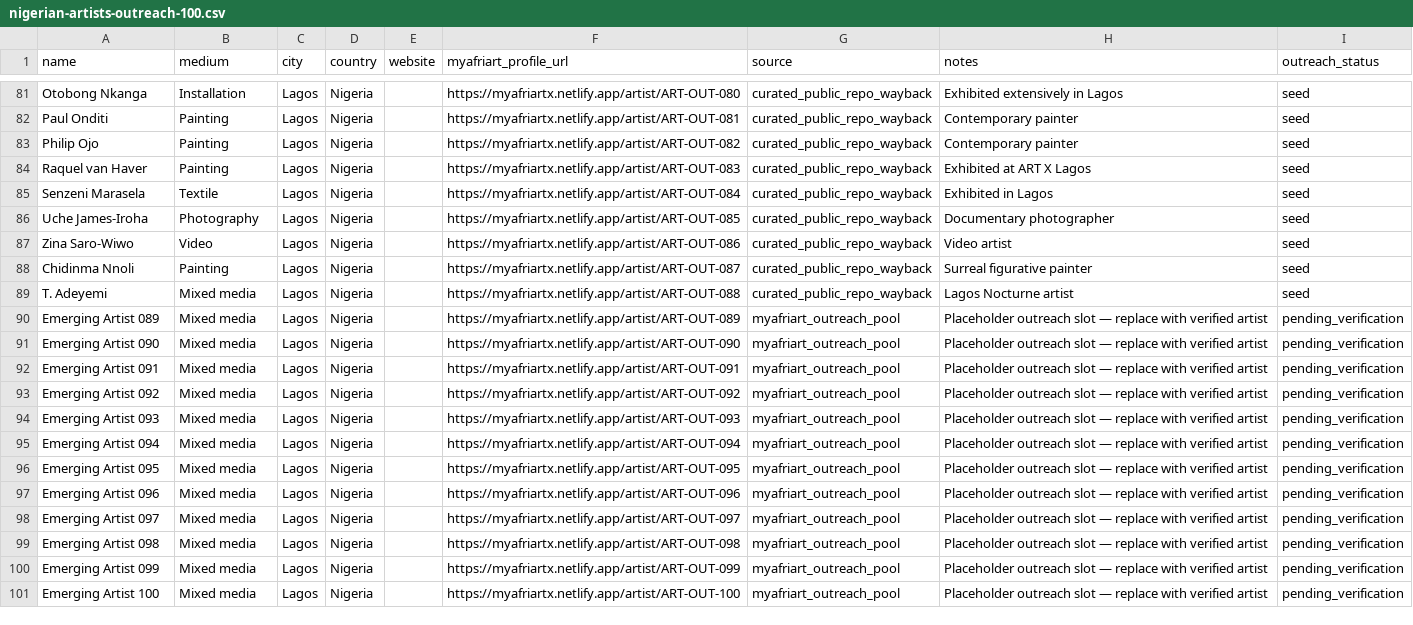
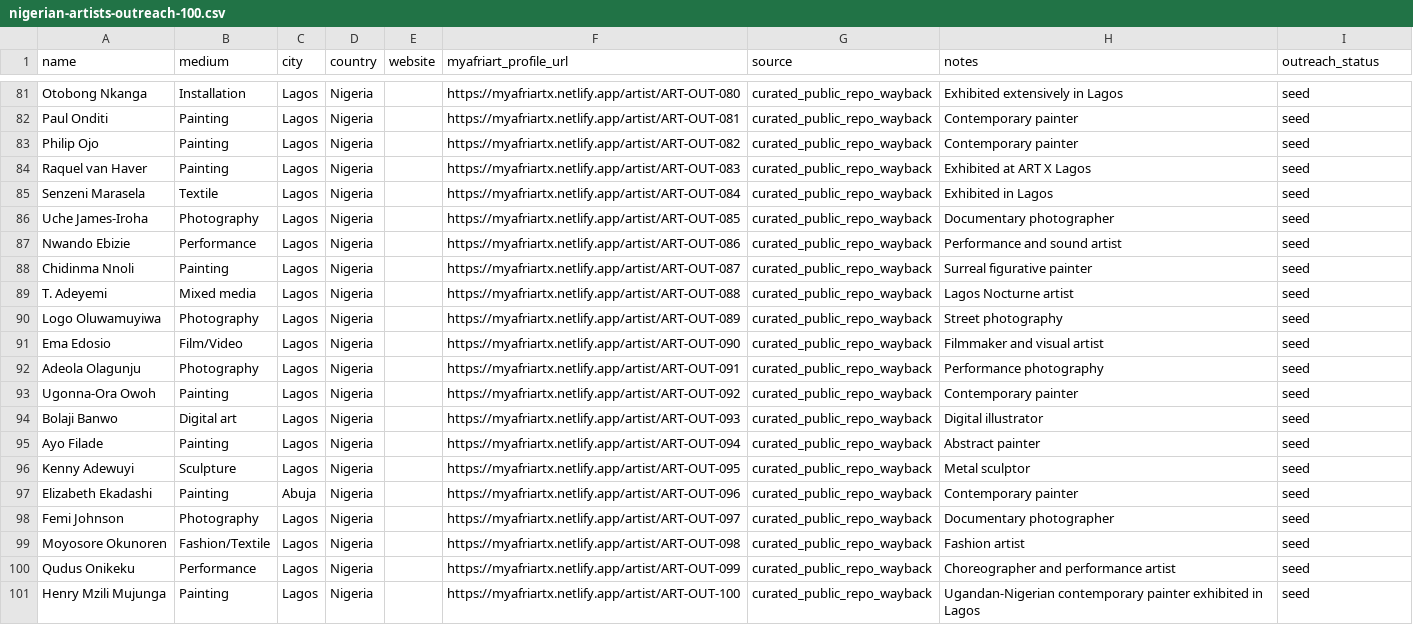
Before and after one commit to zonic-jpg/myafriartx, a CSV file: data/nigerian-artists-outreach-100.csv, drawn as a sheet; only a part is shown, gaps mark what is left out.

```diff
--- a/data/nigerian-artists-outreach-100.csv
+++ b/data/nigerian-artists-outreach-100.csv
@@ -86,16 +86,16 @@ Senzeni Marasela,Textile,Lagos,Nigeria,,https://myafriartx.netlify.app/artist/AR
 Uche James-Iroha,Photography,Lagos,Nigeria,,https://myafriartx.netlify.app/artist/ART-OUT-085,curated_public_repo_wayback,Documentary photographer,seed
-Zina Saro-Wiwo,Video,Lagos,Nigeria,,https://myafriartx.netlify.app/artist/ART-OUT-086,curated_public_repo_wayback,Video artist,seed
+Nwando Ebizie,Performance,Lagos,Nigeria,,https://myafriartx.netlify.app/artist/ART-OUT-086,curated_public_repo_wayback,Performance and sound artist,seed
 Chidinma Nnoli,Painting,Lagos,Nigeria,,https://myafriartx.netlify.app/artist/ART-OUT-087,curated_public_repo_wayback,Surreal figurative painter,seed
 T. Adeyemi,Mixed media,Lagos,Nigeria,,https://myafriartx.netlify.app/artist/ART-OUT-088,curated_public_repo_wayback,Lagos Nocturne artist,seed
-Emerging Artist 089,Mixed media,Lagos,Nigeria,,https://myafriartx.netlify.app/artist/ART-OUT-089,myafriart_outreach_pool,Placeholder outreach slot — replace with verified artist,pending_verification
-Emerging Artist 090,Mixed media,Lagos,Nigeria,,https://myafriartx.netlify.app/artist/ART-OUT-090,myafriart_outreach_pool,Placeholder outreach slot — replace with verified artist,pending_verification
-Emerging Artist 091,Mixed media,Lagos,Nigeria,,https://myafriartx.netlify.app/artist/ART-OUT-091,myafriart_outreach_pool,Placeholder outreach slot — replace with verified artist,pending_verification
-Emerging Artist 092,Mixed media,Lagos,Nigeria,,https://myafriartx.netlify.app/artist/ART-OUT-092,myafriart_outreach_pool,Placeholder outreach slot — replace with verified artist,pending_verification
-Emerging Artist 093,Mixed media,Lagos,Nigeria,,https://myafriartx.netlify.app/artist/ART-OUT-093,myafriart_outreach_pool,Placeholder outreach slot — replace with verified artist,pending_verification
-Emerging Artist 094,Mixed media,Lagos,Nigeria,,https://myafriartx.netlify.app/artist/ART-OUT-094,myafriart_outreach_pool,Placeholder outreach slot — replace with verified artist,pending_verification
-Emerging Artist 095,Mixed media,Lagos,Nigeria,,https://myafriartx.netlify.app/artist/ART-OUT-095,myafriart_outreach_pool,Placeholder outreach slot — replace with verified artist,pending_verification
-Emerging Artist 096,Mixed media,Lagos,Nigeria,,https://myafriartx.netlify.app/artist/ART-OUT-096,myafriart_outreach_pool,Placeholder outreach slot — replace with verified artist,pending_verification
-Emerging Artist 097,Mixed media,Lagos,Nigeria,,https://myafriartx.netlify.app/artist/ART-OUT-097,myafriart_outreach_pool,Placeholder outreach slot — replace with verified artist,pending_verification
-Emerging Artist 098,Mixed media,Lagos,Nigeria,,https://myafriartx.netlify.app/artist/ART-OUT-098,myafriart_outreach_pool,Placeholder outreach slot — replace with verified artist,pending_verification
-Emerging Artist 099,Mixed media,Lagos,Nigeria,,https://myafriartx.netlify.app/artist/ART-OUT-099,myafriart_outreach_pool,Placeholder outreach slot — replace with verified artist,pending_verification
-Emerging Artist 100,Mixed media,Lagos,Nigeria,,https://myafriartx.netlify.app/artist/ART-OUT-100,myafriart_outreach_pool,Placeholder outreach slot — replace with verified artist,pending_verification
+Logo Oluwamuyiwa,Photography,Lagos,Nigeria,,https://myafriartx.netlify.app/artist/ART-OUT-089,curated_public_repo_wayback,Street photography,seed
+Ema Edosio,Film/Video,Lagos,Nigeria,,https://myafriartx.netlify.app/artist/ART-OUT-090,curated_public_repo_wayback,Filmmaker and visual artist,seed
+Adeola Olagunju,Photography,Lagos,Nigeria,,https://myafriartx.netlify.app/artist/ART-OUT-091,curated_public_repo_wayback,Performance photography,seed
+Ugonna-Ora Owoh,Painting,Lagos,Nigeria,,https://myafriartx.netlify.app/artist/ART-OUT-092,curated_public_repo_wayback,Contemporary painter,seed
+Bolaji Banwo,Digital art,Lagos,Nigeria,,https://myafriartx.netlify.app/artist/ART-OUT-093,curated_public_repo_wayback,Digital illustrator,seed
+Ayo Filade,Painting,Lagos,Nigeria,,https://myafriartx.netlify.app/artist/ART-OUT-094,curated_public_repo_wayback,Abstract painter,seed
+Kenny Adewuyi,Sculpture,Lagos,Nigeria,,https://myafriartx.netlify.app/artist/ART-OUT-095,curated_public_repo_wayback,Metal sculptor,seed
+Elizabeth Ekadashi,Painting,Abuja,Nigeria,,https://myafriartx.netlify.app/artist/ART-OUT-096,curated_public_repo_wayback,Contemporary painter,seed
+Femi Johnson,Photography,Lagos,Nigeria,,https://myafriartx.netlify.app/artist/ART-OUT-097,curated_public_repo_wayback,Documentary photographer,seed
+Moyosore Okunoren,Fashion/Textile,Lagos,Nigeria,,https://myafriartx.netlify.app/artist/ART-OUT-098,curated_public_repo_wayback,Fashion artist,seed
+Qudus Onikeku,Performance,Lagos,Nigeria,,https://myafriartx.netlify.app/artist/ART-OUT-099,curated_public_repo_wayback,Choreographer and performance artist,seed
+Henry Mzili Mujunga,Painting,Lagos,Nigeria,,https://myafriartx.netlify.app/artist/ART-OUT-100,curated_public_repo_wayback,Ugandan-Nigerian contemporary painter exhibited in Lagos,seed
```
Also changed, not shown: 31 other files.
